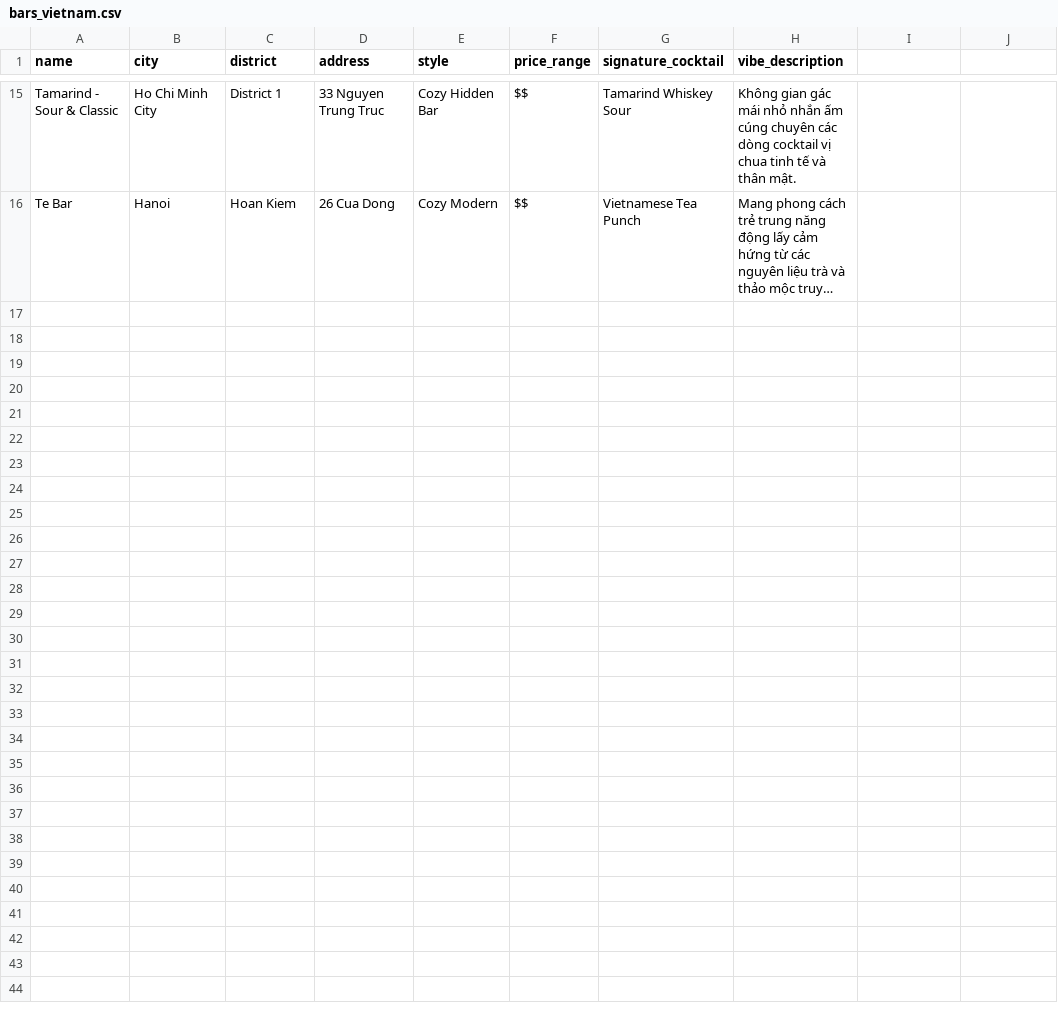
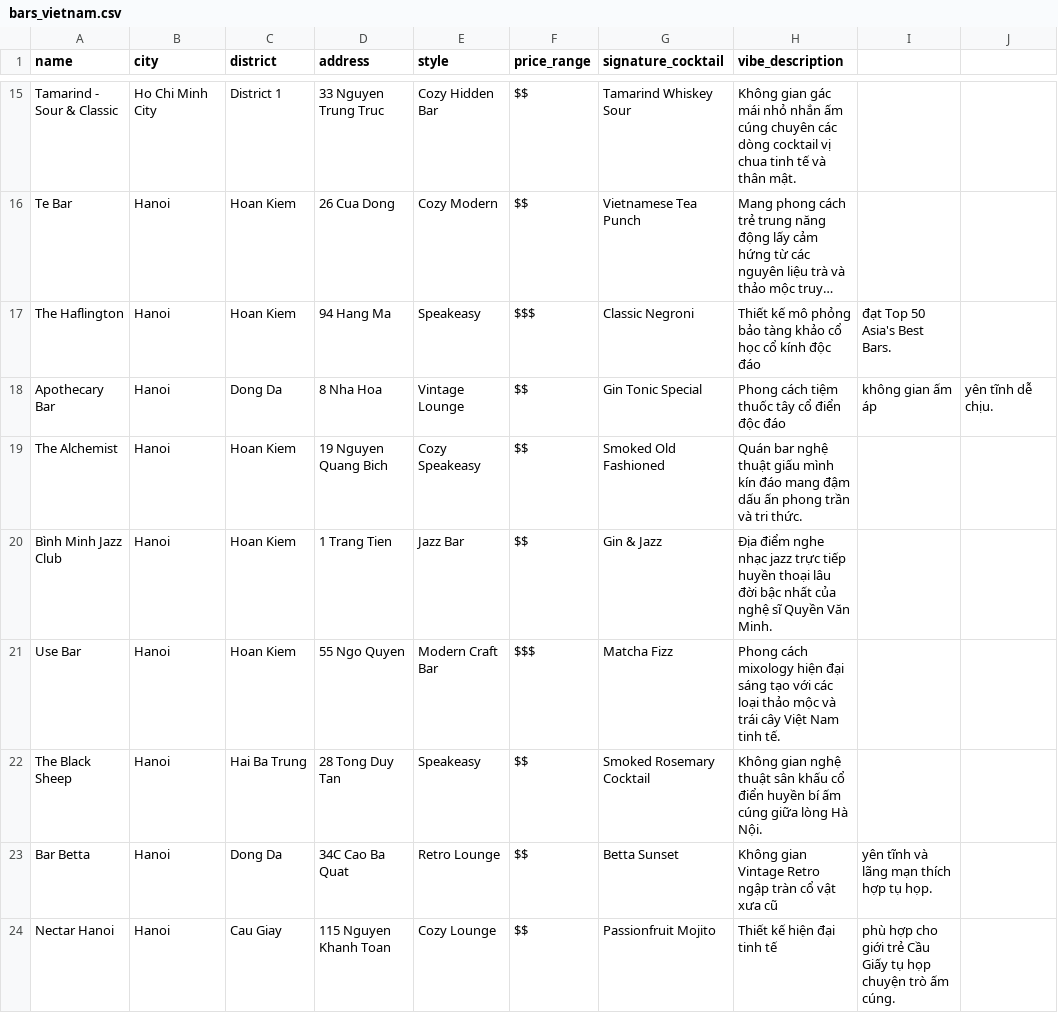
Before and after one commit to datdaide1/cocktail-recommendation-system, a CSV file: data/bars_vietnam.csv, drawn as a sheet; only a part is shown, gaps mark what is left out; long unchanged cells end in …; the diff covers the shown part only; the diff names each change by its address in the sheet, - before the commit and + after, or states it on an @@ line.

Commit message:
feat: Implement hybrid semantic search, XML structured prompts, expand Hanoi bars database, and prepare for production deployment

```diff
--- a/data/bars_vietnam.csv
+++ b/data/bars_vietnam.csv
+row 17: The Haflington | Hanoi | Hoan Kiem | 94 Hang Ma | Speakeasy | $$$ | Classic Negroni | Thiết kế mô phỏng bảo tàng khảo cổ học cổ kính độc đáo | đạt Top 50 Asia's Best Bars.
+row 18: Apothecary Bar | Hanoi | Dong Da | 8 Nha Hoa | Vintage Lounge | $$ | Gin Tonic Special | Phong cách tiệm thuốc tây cổ điển độc đáo | không gian ấm áp | yên tĩnh dễ chịu.
+row 19: The Alchemist | Hanoi | Hoan Kiem | 19 Nguyen Quang Bich | Cozy Speakeasy | $$ | Smoked Old Fashioned | Quán bar nghệ thuật giấu mình kín đáo mang đậm dấu ấn phong trần và tri thức.
+row 20: Bình Minh Jazz Club | Hanoi | Hoan Kiem | 1 Trang Tien | Jazz Bar | $$ | Gin & Jazz | Địa điểm nghe nhạc jazz trực tiếp huyền thoại lâu đời bậc nhất của nghệ sĩ Quyền Văn Minh.
+row 21: Use Bar | Hanoi | Hoan Kiem | 55 Ngo Quyen | Modern Craft Bar | $$$ | Matcha Fizz | Phong cách mixology hiện đại sáng tạo với các loại thảo mộc và trái cây Việt Nam tinh tế.
+row 22: The Black Sheep | Hanoi | Hai Ba Trung | 28 Tong Duy Tan | Speakeasy | $$ | Smoked Rosemary Cocktail | Không gian nghệ thuật sân khấu cổ điển huyền bí ấm cúng giữa lòng Hà Nội.
+row 23: Bar Betta | Hanoi | Dong Da | 34C Cao Ba Quat | Retro Lounge | $$ | Betta Sunset | Không gian Vintage Retro ngập tràn cổ vật xưa cũ | yên tĩnh và lãng mạn thích hợp tụ họp.
+row 24: Nectar Hanoi | Hanoi | Cau Giay | 115 Nguyen Khanh Toan | Cozy Lounge | $$ | Passionfruit Mojito | Thiết kế hiện đại tinh tế | phù hợp cho giới trẻ Cầu Giấy tụ họp chuyện trò ấm cúng.
```
Also changed, not shown: 7 added rows elsewhere in this file, 7 other files.
